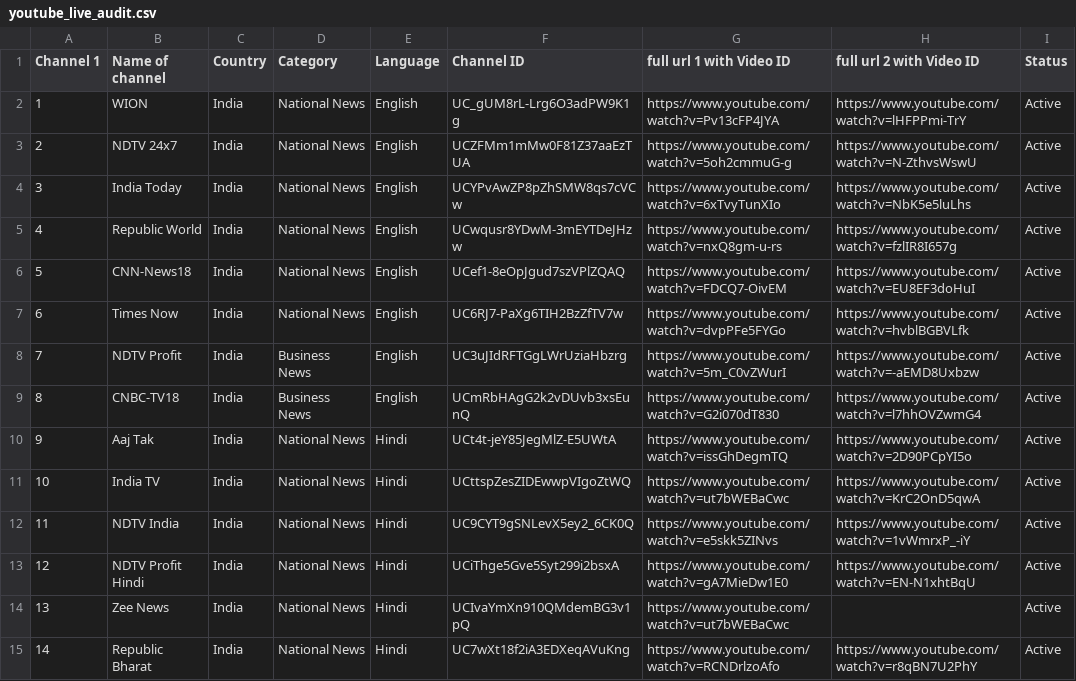
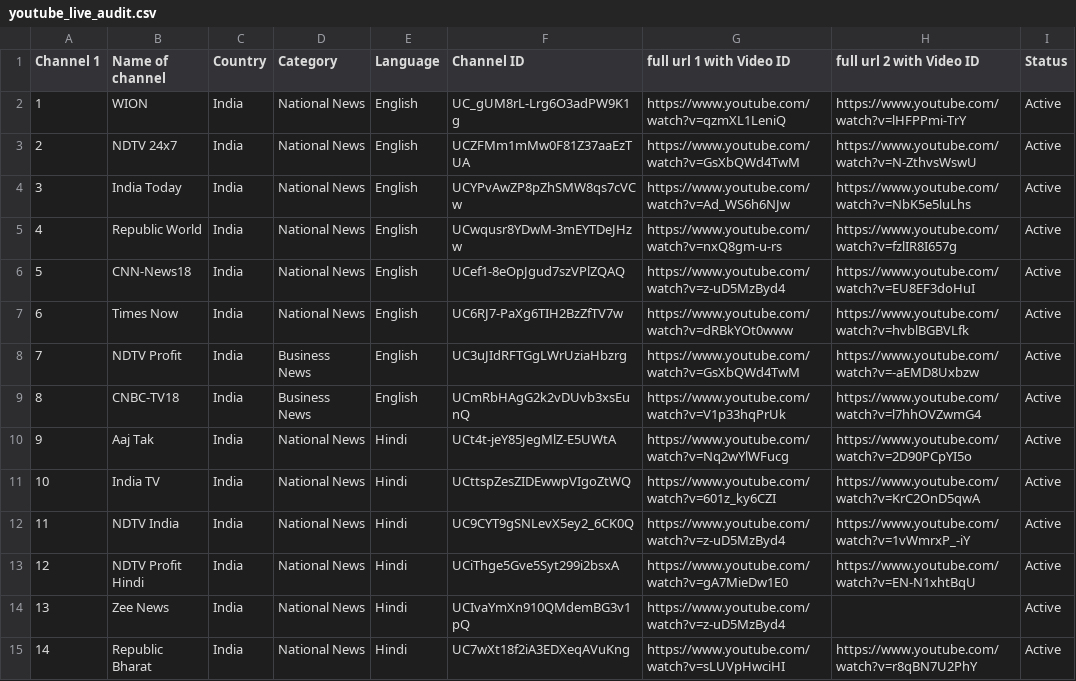
Before and after one commit to Vilfin-TV/MultiScreener, a CSV file: youtube_live_audit.csv, drawn as a sheet; only a part is shown; the diff covers the shown part only.

```diff
--- a/youtube_live_audit.csv
+++ b/youtube_live_audit.csv
@@ -1,15 +1,15 @@
 Channel 1,Name of channel,Country,Category,Language,Channel ID,full url 1 with Video ID,full url 2 with Video ID,Status
-1,WION,India,National News,English,UC_gUM8rL-Lrg6O3adPW9K1g,https://www.youtube.com/watch?v=Pv13cFP4JYA,https://www.youtube.com/watch?v=lHFPPmi-TrY,Active
-2,NDTV 24x7,India,National News,English,UCZFMm1mMw0F81Z37aaEzTUA,https://www.youtube.com/watch?v=5oh2cmmuG-g,https://www.youtube.com/watch?v=N-ZthvsWswU,Active
-3,India Today,India,National News,English,UCYPvAwZP8pZhSMW8qs7cVCw,https://www.youtube.com/watch?v=6xTvyTunXIo,https://www.youtube.com/watch?v=NbK5e5luLhs,Active
+1,WION,India,National News,English,UC_gUM8rL-Lrg6O3adPW9K1g,https://www.youtube.com/watch?v=qzmXL1LeniQ,https://www.youtube.com/watch?v=lHFPPmi-TrY,Active
+2,NDTV 24x7,India,National News,English,UCZFMm1mMw0F81Z37aaEzTUA,https://www.youtube.com/watch?v=GsXbQWd4TwM,https://www.youtube.com/watch?v=N-ZthvsWswU,Active
+3,India Today,India,National News,English,UCYPvAwZP8pZhSMW8qs7cVCw,https://www.youtube.com/watch?v=Ad_WS6h6NJw,https://www.youtube.com/watch?v=NbK5e5luLhs,Active
 4,Republic World,India,National News,English,UCwqusr8YDwM-3mEYTDeJHzw,https://www.youtube.com/watch?v=nxQ8gm-u-rs,https://www.youtube.com/watch?v=fzlIR8I657g,Active
-5,CNN-News18,India,National News,English,UCef1-8eOpJgud7szVPlZQAQ,https://www.youtube.com/watch?v=FDCQ7-OivEM,https://www.youtube.com/watch?v=EU8EF3doHuI,Active
-6,Times Now,India,National News,English,UC6RJ7-PaXg6TIH2BzZfTV7w,https://www.youtube.com/watch?v=dvpPFe5FYGo,https://www.youtube.com/watch?v=hvblBGBVLfk,Active
-7,NDTV Profit,India,Business News,English,UC3uJIdRFTGgLWrUziaHbzrg,https://www.youtube.com/watch?v=5m_C0vZWurI,https://www.youtube.com/watch?v=-aEMD8Uxbzw,Active
-8,CNBC-TV18,India,Business News,English,UCmRbHAgG2k2vDUvb3xsEunQ,https://www.youtube.com/watch?v=G2i070dT830,https://www.youtube.com/watch?v=l7hhOVZwmG4,Active
-9,Aaj Tak,India,National News,Hindi,UCt4t-jeY85JegMlZ-E5UWtA,https://www.youtube.com/watch?v=issGhDegmTQ,https://www.youtube.com/watch?v=2D90PCpYI5o,Active
-10,India TV,India,National News,Hindi,UCttspZesZIDEwwpVIgoZtWQ,https://www.youtube.com/watch?v=ut7bWEBaCwc,https://www.youtube.com/watch?v=KrC2OnD5qwA,Active
-11,NDTV India,India,National News,Hindi,UC9CYT9gSNLevX5ey2_6CK0Q,https://www.youtube.com/watch?v=e5skk5ZINvs,https://www.youtube.com/watch?v=1vWmrxP_-iY,Active
+5,CNN-News18,India,National News,English,UCef1-8eOpJgud7szVPlZQAQ,https://www.youtube.com/watch?v=z-uD5MzByd4,https://www.youtube.com/watch?v=EU8EF3doHuI,Active
+6,Times Now,India,National News,English,UC6RJ7-PaXg6TIH2BzZfTV7w,https://www.youtube.com/watch?v=dRBkYOt0www,https://www.youtube.com/watch?v=hvblBGBVLfk,Active
+7,NDTV Profit,India,Business News,English,UC3uJIdRFTGgLWrUziaHbzrg,https://www.youtube.com/watch?v=GsXbQWd4TwM,https://www.youtube.com/watch?v=-aEMD8Uxbzw,Active
+8,CNBC-TV18,India,Business News,English,UCmRbHAgG2k2vDUvb3xsEunQ,https://www.youtube.com/watch?v=V1p33hqPrUk,https://www.youtube.com/watch?v=l7hhOVZwmG4,Active
+9,Aaj Tak,India,National News,Hindi,UCt4t-jeY85JegMlZ-E5UWtA,https://www.youtube.com/watch?v=Nq2wYlWFucg,https://www.youtube.com/watch?v=2D90PCpYI5o,Active
+10,India TV,India,National News,Hindi,UCttspZesZIDEwwpVIgoZtWQ,https://www.youtube.com/watch?v=601z_ky6CZI,https://www.youtube.com/watch?v=KrC2OnD5qwA,Active
+11,NDTV India,India,National News,Hindi,UC9CYT9gSNLevX5ey2_6CK0Q,https://www.youtube.com/watch?v=z-uD5MzByd4,https://www.youtube.com/watch?v=1vWmrxP_-iY,Active
 12,NDTV Profit Hindi,India,National News,Hindi,UCiThge5Gve5Syt299i2bsxA,https://www.youtube.com/watch?v=gA7MieDw1E0,https://www.youtube.com/watch?v=EN-N1xhtBqU,Active
-13,Zee News,India,National News,Hindi,UCIvaYmXn910QMdemBG3v1pQ,https://www.youtube.com/watch?v=ut7bWEBaCwc,,Active
-14,Republic Bharat,India,National News,Hindi,UC7wXt18f2iA3EDXeqAVuKng,https://www.youtube.com/watch?v=RCNDrlzoAfo,https://www.youtube.com/watch?v=r8qBN7U2PhY,Active
+13,Zee News,India,National News,Hindi,UCIvaYmXn910QMdemBG3v1pQ,https://www.youtube.com/watch?v=z-uD5MzByd4,,Active
+14,Republic Bharat,India,National News,Hindi,UC7wXt18f2iA3EDXeqAVuKng,https://www.youtube.com/watch?v=sLUVpHwciHI,https://www.youtube.com/watch?v=r8qBN7U2PhY,Active
```
Also changed, not shown: 75 edited cells elsewhere in this file, 2 other files.
